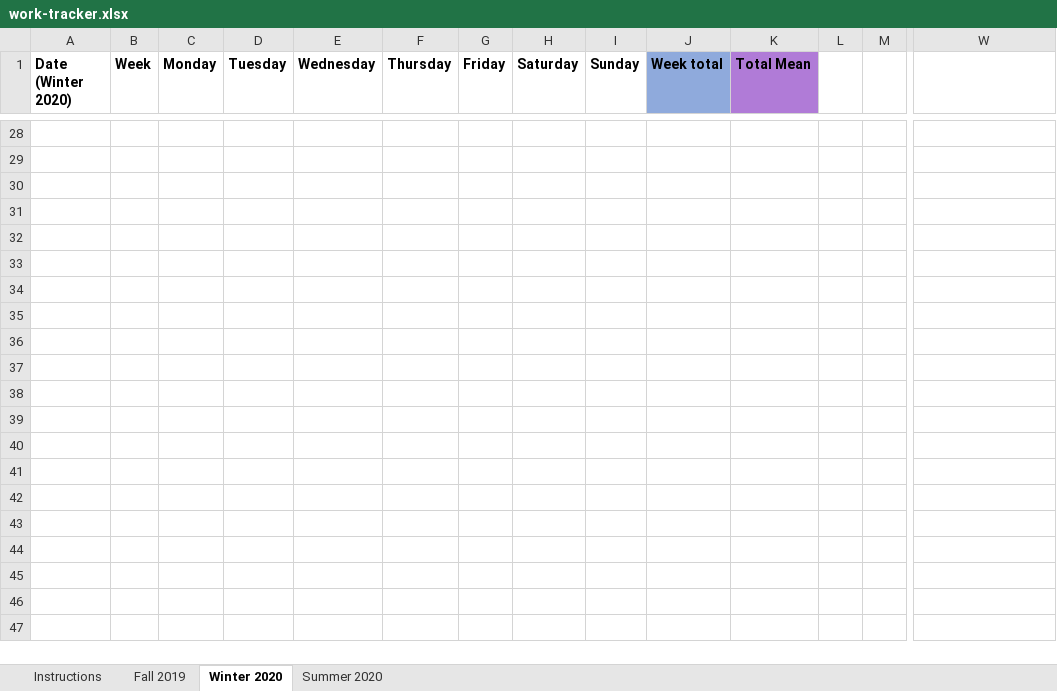
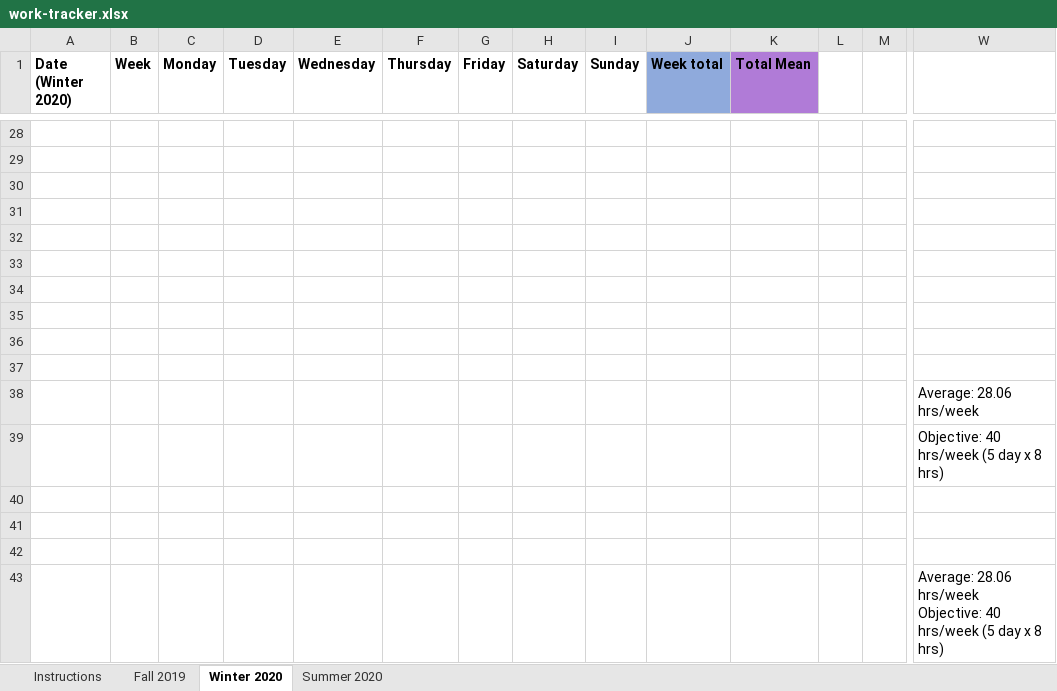
Before and after one commit to rempsyc/starter-academic, an Excel workbook: static/work-tracker.xlsx, sheet Winter 2020, drawn as a sheet; only a part is shown, gaps mark what is left out; values as stored, in another font and other column widths than the file's, no borders; charts and pictures not drawn; rows hold the shown columns only; ↵ is a line break in a cell; the diff names each change by its address in the sheet, - before the commit and + after, or states it on an @@ line.

```diff
--- a/static/work-tracker.xlsx (sheet Winter 2020)
+++ b/static/work-tracker.xlsx (sheet Winter 2020)
+row 30: (empty)
+row 31: (empty)
+row 32: (empty)
+row 33: (empty)
+row 34: (empty)
+row 35: (empty)
+row 36: (empty)
+row 37: (empty)
+row 38:  |  |  |  |  |  |  |  |  |  |  |  |  | Average: 28.06 hrs/week
+row 39:  |  |  |  |  |  |  |  |  |  |  |  |  | Objective: 40 hrs/week (5 day x 8 hrs)
+row 40: (empty)
+row 41: (empty)
+row 42: (empty)
+row 43:  |  |  |  |  |  |  |  |  |  |  |  |  | Average: 28.06 hrs/week ↵ Objective: 40 hrs/week (5 day x 8 hrs)
```
Also changed, not shown: sheet Summer 2020, sheet Fall 2019, charts or pictures, static/work-tracker_advanced.xlsx.
